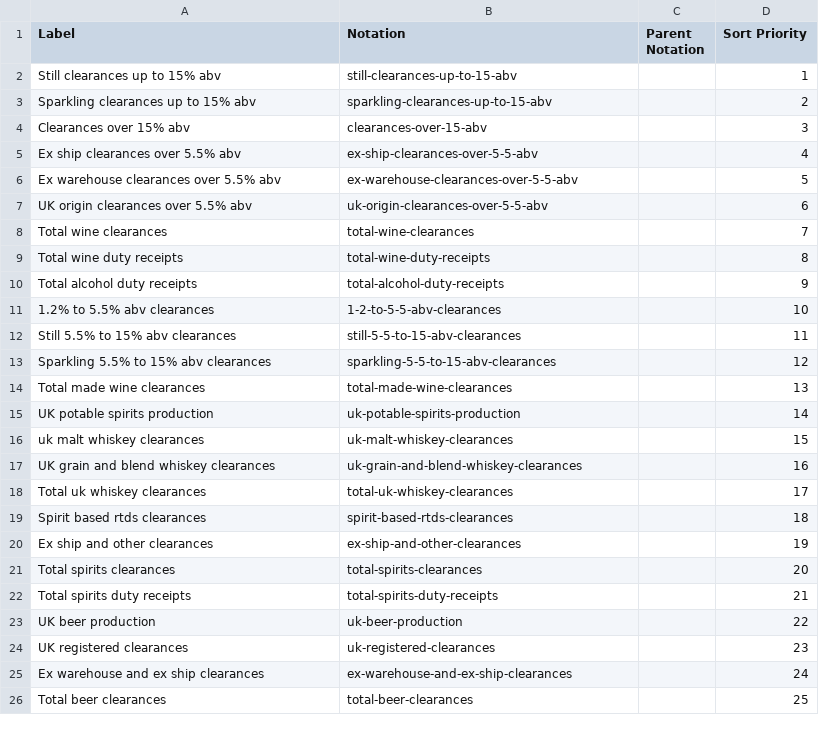
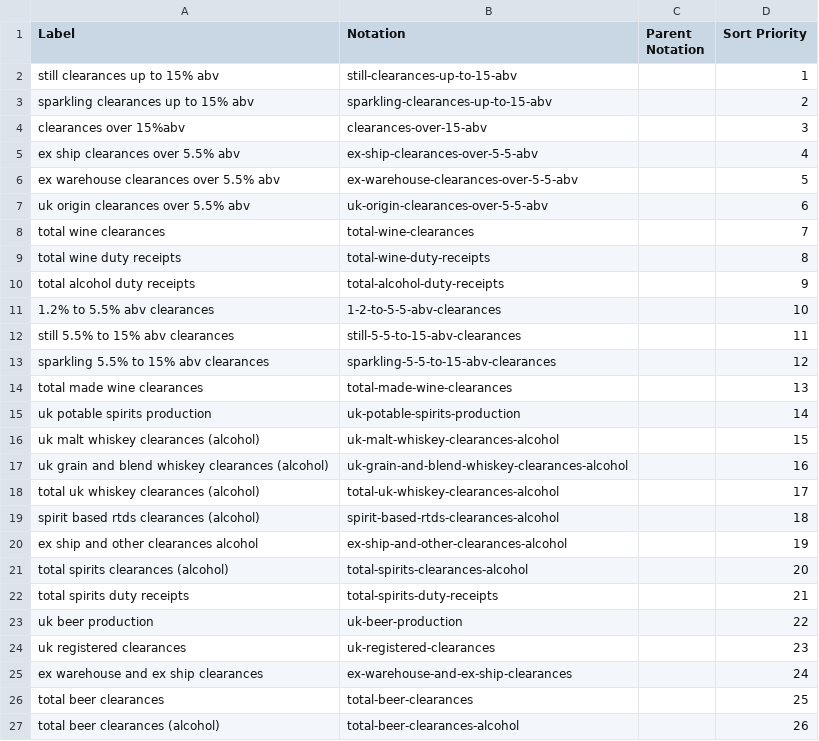
Before and after one commit to GSS-Cogs/family-trade, a CSV file: datasets/HMRC-alcohol-bulletin/codelists/bulletin-type.csv, drawn as a sheet; only a part is shown; the diff covers the shown part only.

```diff
--- a/datasets/HMRC-alcohol-bulletin/codelists/bulletin-type.csv
+++ b/datasets/HMRC-alcohol-bulletin/codelists/bulletin-type.csv
@@ -1,26 +1,27 @@
 Label,Notation,Parent Notation,Sort Priority
-Still clearances up to 15% abv,still-clearances-up-to-15-abv,,1
-Sparkling clearances up to 15% abv,sparkling-clearances-up-to-15-abv,,2
-Clearances over 15% abv,clearances-over-15-abv,,3
-Ex ship clearances over 5.5% abv,ex-ship-clearances-over-5-5-abv,,4
-Ex warehouse clearances over 5.5% abv,ex-warehouse-clearances-over-5-5-abv,,5
-UK origin clearances over 5.5% abv,uk-origin-clearances-over-5-5-abv,,6
-Total wine clearances,total-wine-clearances,,7
-Total wine duty receipts,total-wine-duty-receipts,,8
-Total alcohol duty receipts,total-alcohol-duty-receipts,,9
+still clearances up to 15% abv,still-clearances-up-to-15-abv,,1
+sparkling clearances up to 15% abv,sparkling-clearances-up-to-15-abv,,2
+clearances over 15%abv,clearances-over-15-abv,,3
+ex ship clearances over 5.5% abv,ex-ship-clearances-over-5-5-abv,,4
+ex warehouse clearances over 5.5% abv,ex-warehouse-clearances-over-5-5-abv,,5
+uk origin clearances over 5.5% abv,uk-origin-clearances-over-5-5-abv,,6
+total wine clearances,total-wine-clearances,,7
+total wine duty receipts,total-wine-duty-receipts,,8
+total alcohol duty receipts,total-alcohol-duty-receipts,,9
 1.2% to 5.5% abv clearances,1-2-to-5-5-abv-clearances,,10
-Still 5.5% to 15% abv clearances,still-5-5-to-15-abv-clearances,,11
-Sparkling 5.5% to 15% abv clearances,sparkling-5-5-to-15-abv-clearances,,12
-Total made wine clearances,total-made-wine-clearances,,13
-UK potable spirits production,uk-potable-spirits-production,,14
-uk malt whiskey clearances,uk-malt-whiskey-clearances,,15
-UK grain and blend whiskey clearances,uk-grain-and-blend-whiskey-clearances,,16
-Total uk whiskey clearances,total-uk-whiskey-clearances,,17
-Spirit based rtds clearances,spirit-based-rtds-clearances,,18
-Ex ship and other clearances,ex-ship-and-other-clearances,,19
-Total spirits clearances,total-spirits-clearances,,20
-Total spirits duty receipts,total-spirits-duty-receipts,,21
-UK beer production,uk-beer-production,,22
-UK registered clearances,uk-registered-clearances,,23
-Ex warehouse and ex ship clearances,ex-warehouse-and-ex-ship-clearances,,24
-Total beer clearances,total-beer-clearances,,25
+still 5.5% to 15% abv clearances,still-5-5-to-15-abv-clearances,,11
+sparkling 5.5% to 15% abv clearances,sparkling-5-5-to-15-abv-clearances,,12
+total made wine clearances,total-made-wine-clearances,,13
+uk potable spirits production,uk-potable-spirits-production,,14
+uk malt whiskey clearances (alcohol),uk-malt-whiskey-clearances-alcohol,,15
+uk grain and blend whiskey clearances (alcohol),uk-grain-and-blend-whiskey-clearances-alcohol,,16
+total uk whiskey clearances (alcohol),total-uk-whiskey-clearances-alcohol,,17
+spirit based rtds clearances (alcohol),spirit-based-rtds-clearances-alcohol,,18
+ex ship and other clearances alcohol,ex-ship-and-other-clearances-alcohol,,19
+total spirits clearances (alcohol),total-spirits-clearances-alcohol,,20
+total spirits duty receipts,total-spirits-duty-receipts,,21
+uk beer production,uk-beer-production,,22
+uk registered clearances,uk-registered-clearances,,23
+ex warehouse and ex ship clearances,ex-warehouse-and-ex-ship-clearances,,24
+total beer clearances,total-beer-clearances,,25
+total beer clearances (alcohol),total-beer-clearances-alcohol,,26
```
Also changed, not shown: 1 added row, 1 removed row and 4 edited cells elsewhere in this file, 1 other file.
